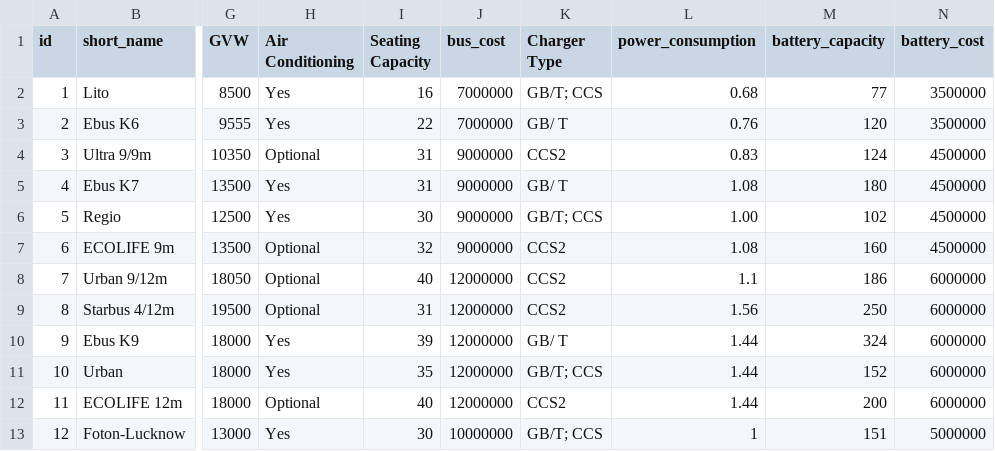
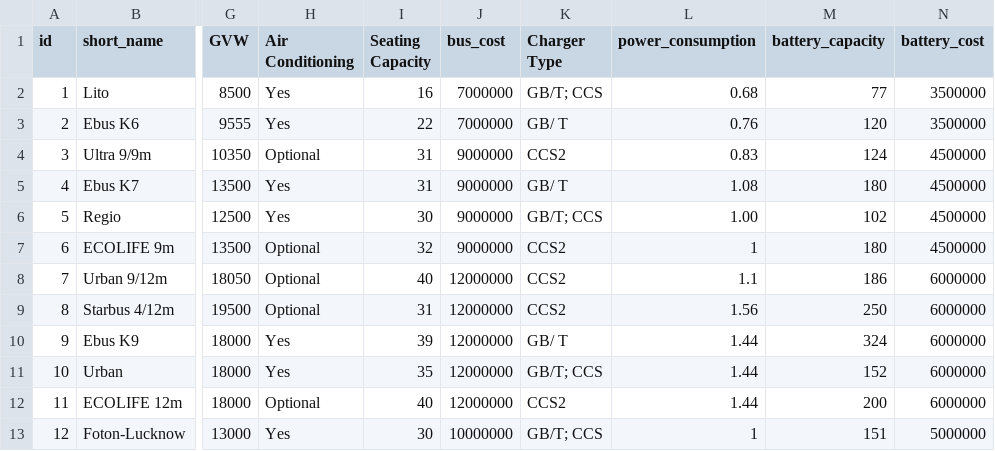
Before and after one commit to ArvindManickam/Files, a CSV file: bus_models.csv, drawn as a sheet; only a part is shown, gaps mark what is left out; the diff names each change by its address in the sheet, - before the commit and + after, or states it on an @@ line.

Commit message:
Update bus_models.csv

```diff
--- a/bus_models.csv
+++ b/bus_models.csv
-L7 (power_consumption): 1.08
+L7 (power_consumption): 1
-M7 (battery_capacity): 160
+M7 (battery_capacity): 180
```
